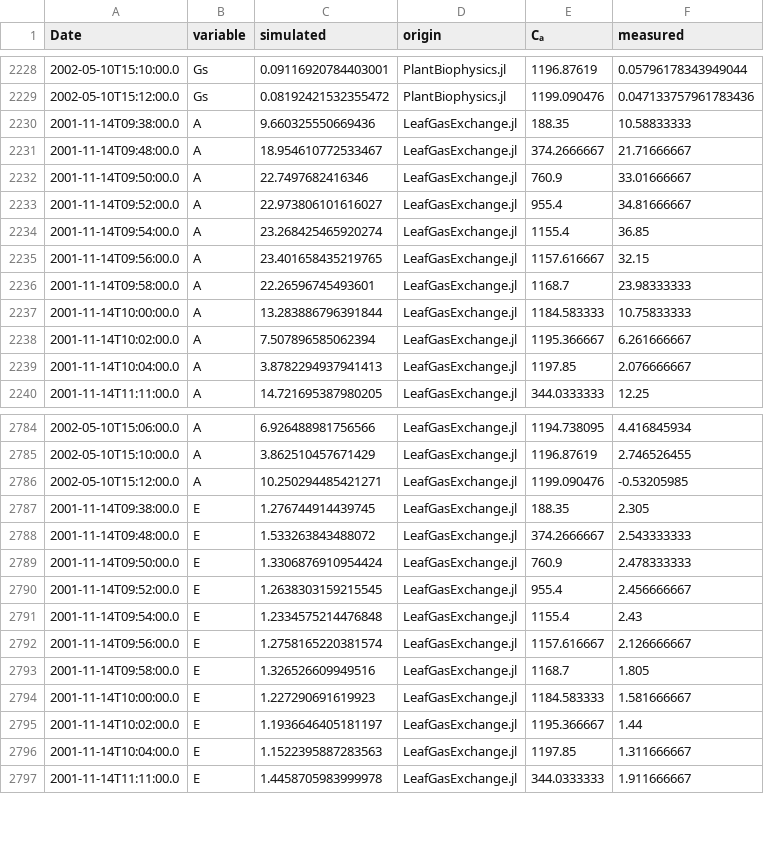
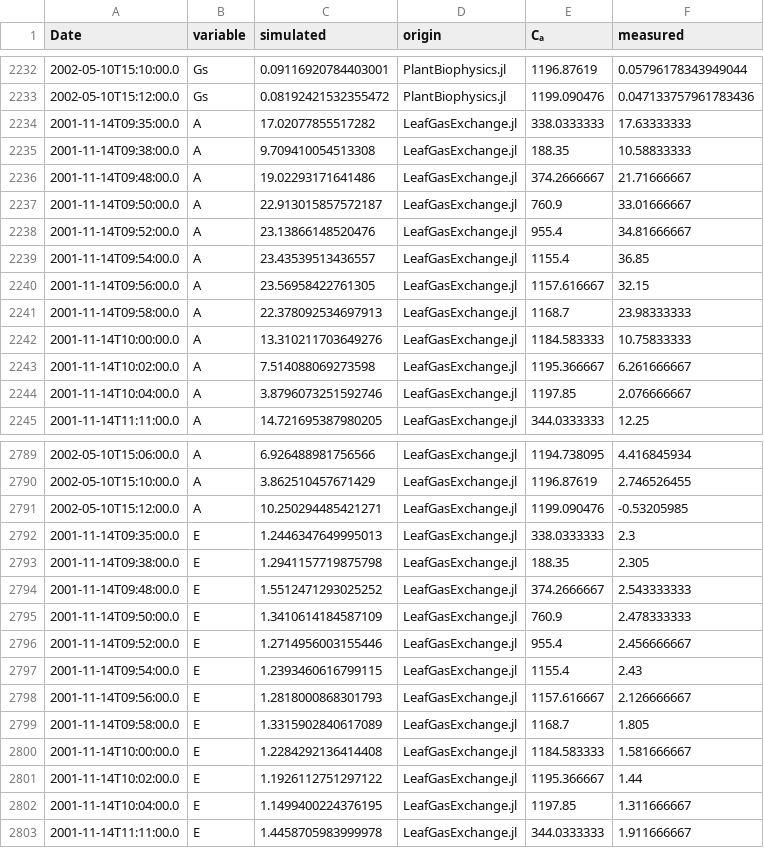
Before and after one commit to VEZY/PlantBiophysics-paper, a CSV file: notebooks/evaluation/df_res.csv, drawn as a sheet; only a part is shown, gaps mark what is left out; the diff covers the shown part only.

```diff
--- a/notebooks/evaluation/df_res.csv
+++ b/notebooks/evaluation/df_res.csv
@@ -2229,12 +2233,13 @@ Date,variable,simulated,origin,Cₐ,measured
 2002-05-10T15:12:00.0,Gs,0.08192421532355472,PlantBiophysics.jl,1199.090476,0.047133757961783436
-2001-11-14T09:38:00.0,A,9.660325550669436,LeafGasExchange.jl,188.35,10.58833333
-2001-11-14T09:48:00.0,A,18.954610772533467,LeafGasExchange.jl,374.2666667,21.71666667
-2001-11-14T09:50:00.0,A,22.7497682416346,LeafGasExchange.jl,760.9,33.01666667
-2001-11-14T09:52:00.0,A,22.973806101616027,LeafGasExchange.jl,955.4,34.81666667
-2001-11-14T09:54:00.0,A,23.268425465920274,LeafGasExchange.jl,1155.4,36.85
-2001-11-14T09:56:00.0,A,23.401658435219765,LeafGasExchange.jl,1157.616667,32.15
-2001-11-14T09:58:00.0,A,22.26596745493601,LeafGasExchange.jl,1168.7,23.98333333
-2001-11-14T10:00:00.0,A,13.283886796391844,LeafGasExchange.jl,1184.583333,10.75833333
-2001-11-14T10:02:00.0,A,7.507896585062394,LeafGasExchange.jl,1195.366667,6.261666667
-2001-11-14T10:04:00.0,A,3.8782294937941413,LeafGasExchange.jl,1197.85,2.076666667
+2001-11-14T09:35:00.0,A,17.02077855517282,LeafGasExchange.jl,338.0333333,17.63333333
+2001-11-14T09:38:00.0,A,9.709410054513308,LeafGasExchange.jl,188.35,10.58833333
+2001-11-14T09:48:00.0,A,19.02293171641486,LeafGasExchange.jl,374.2666667,21.71666667
+2001-11-14T09:50:00.0,A,22.913015857572187,LeafGasExchange.jl,760.9,33.01666667
+2001-11-14T09:52:00.0,A,23.13866148520476,LeafGasExchange.jl,955.4,34.81666667
+2001-11-14T09:54:00.0,A,23.43539513436557,LeafGasExchange.jl,1155.4,36.85
+2001-11-14T09:56:00.0,A,23.56958422761305,LeafGasExchange.jl,1157.616667,32.15
+2001-11-14T09:58:00.0,A,22.378092534697913,LeafGasExchange.jl,1168.7,23.98333333
+2001-11-14T10:00:00.0,A,13.310211703649276,LeafGasExchange.jl,1184.583333,10.75833333
+2001-11-14T10:02:00.0,A,7.514088069273598,LeafGasExchange.jl,1195.366667,6.261666667
+2001-11-14T10:04:00.0,A,3.8796073251592746,LeafGasExchange.jl,1197.85,2.076666667
 2001-11-14T11:11:00.0,A,14.721695387980205,LeafGasExchange.jl,344.0333333,12.25
@@ -2786,12 +2791,13 @@ Date,variable,simulated,origin,Cₐ,measured
 2002-05-10T15:12:00.0,A,10.250294485421271,LeafGasExchange.jl,1199.090476,-0.53205985
-2001-11-14T09:38:00.0,E,1.276744914439745,LeafGasExchange.jl,188.35,2.305
-2001-11-14T09:48:00.0,E,1.533263843488072,LeafGasExchange.jl,374.2666667,2.543333333
-2001-11-14T09:50:00.0,E,1.3306876910954424,LeafGasExchange.jl,760.9,2.478333333
-2001-11-14T09:52:00.0,E,1.2638303159215545,LeafGasExchange.jl,955.4,2.456666667
-2001-11-14T09:54:00.0,E,1.2334575214476848,LeafGasExchange.jl,1155.4,2.43
-2001-11-14T09:56:00.0,E,1.2758165220381574,LeafGasExchange.jl,1157.616667,2.126666667
-2001-11-14T09:58:00.0,E,1.326526609949516,LeafGasExchange.jl,1168.7,1.805
-2001-11-14T10:00:00.0,E,1.227290691619923,LeafGasExchange.jl,1184.583333,1.581666667
-2001-11-14T10:02:00.0,E,1.1936646405181197,LeafGasExchange.jl,1195.366667,1.44
-2001-11-14T10:04:00.0,E,1.1522395887283563,LeafGasExchange.jl,1197.85,1.311666667
+2001-11-14T09:35:00.0,E,1.2446347649995013,LeafGasExchange.jl,338.0333333,2.3
+2001-11-14T09:38:00.0,E,1.2941157719875798,LeafGasExchange.jl,188.35,2.305
+2001-11-14T09:48:00.0,E,1.5512471293025252,LeafGasExchange.jl,374.2666667,2.543333333
+2001-11-14T09:50:00.0,E,1.3410614184587109,LeafGasExchange.jl,760.9,2.478333333
+2001-11-14T09:52:00.0,E,1.2714956003155446,LeafGasExchange.jl,955.4,2.456666667
+2001-11-14T09:54:00.0,E,1.2393460616799115,LeafGasExchange.jl,1155.4,2.43
+2001-11-14T09:56:00.0,E,1.2818000868301793,LeafGasExchange.jl,1157.616667,2.126666667
+2001-11-14T09:58:00.0,E,1.3315902840617089,LeafGasExchange.jl,1168.7,1.805
+2001-11-14T10:00:00.0,E,1.2284292136414408,LeafGasExchange.jl,1184.583333,1.581666667
+2001-11-14T10:02:00.0,E,1.1926112751297122,LeafGasExchange.jl,1195.366667,1.44
+2001-11-14T10:04:00.0,E,1.1499400224376195,LeafGasExchange.jl,1197.85,1.311666667
 2001-11-14T11:11:00.0,E,1.4458705983999978,LeafGasExchange.jl,344.0333333,1.911666667
```
Also changed, not shown: 10 added rows and 96 edited cells elsewhere in this file, 8 other files.
